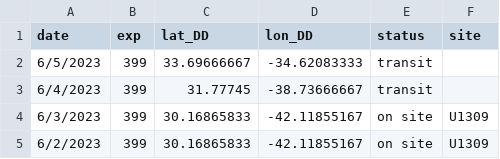
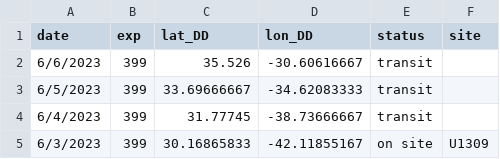
Before and after one commit to tuihat/shiny-server, a CSV file: JRLocator/JR_location.csv, drawn as a sheet; only a part is shown; the shorter side is filled out with more unchanged rows; the diff names each change by its address in the sheet, - before the commit and + after, or states it on an @@ line.

Commit message:
Add files via upload

```diff
--- a/JRLocator/JR_location.csv
+++ b/JRLocator/JR_location.csv
+row 2: 6/6/2023 | 399 | 35.526 | -30.60616667 | transit
```
